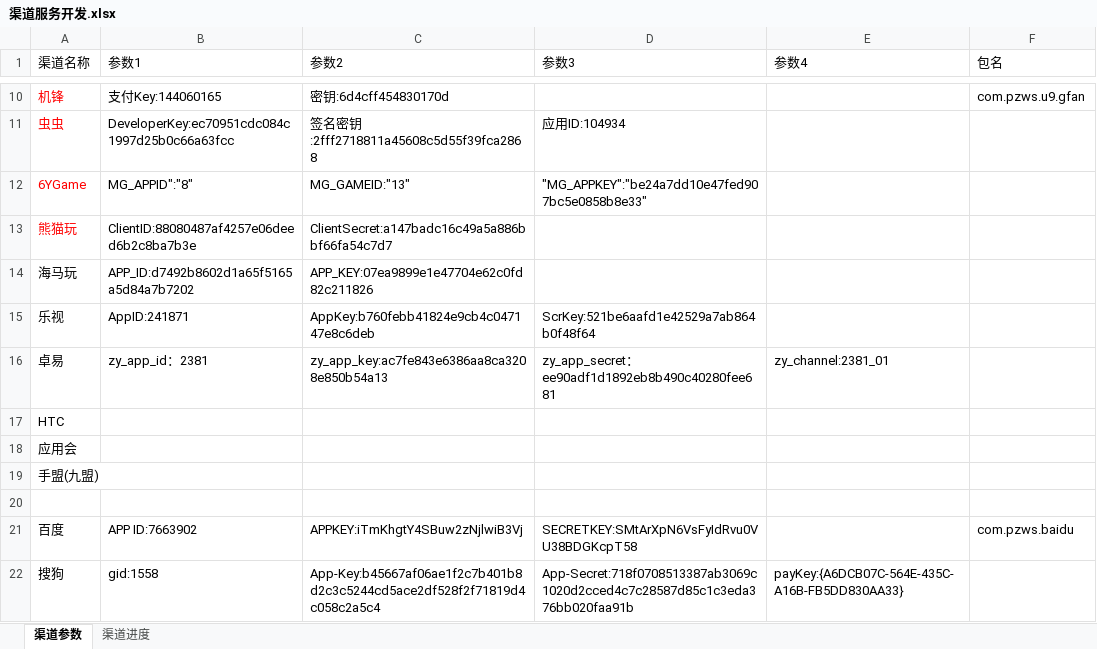
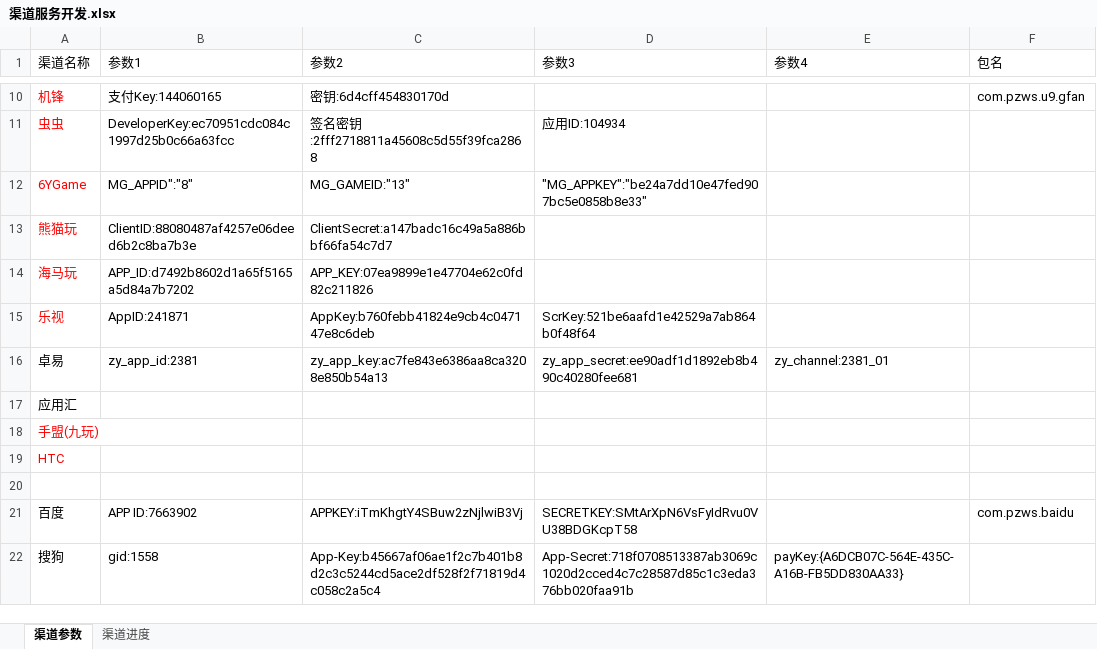
Before and after one commit to cash2one/u9, an Excel workbook: 渠道文档/渠道服务开发.xlsx, sheet 渠道参数, drawn as a sheet; only a part is shown, gaps mark what is left out; values as stored, in another font and other column widths than the file's, no borders; removed rows and columns are numbered as before the commit, all else as after; the diff names each change by its address in the sheet, - before the commit and + after, or states it on an @@ line.

```diff
--- a/渠道文档/渠道服务开发.xlsx (sheet 渠道参数)
+++ b/渠道文档/渠道服务开发.xlsx (sheet 渠道参数)
-A14:A15 text colour: black
+A14:A15 text colour: #FF0000
-B16 (参数1): zy_app_id：2381
+B16 (参数1): zy_app_id:2381
-D16 (参数3): zy_app_secret：ee90adf1d1892eb8b490c40280fee681
+D16 (参数3): zy_app_secret:ee90adf1d1892eb8b490c40280fee681
+row 17: 应用汇
+row 18: 手盟(九玩)
-A19 text colour: black
+A19 text colour: #FF0000
-row 18: 应用会
-row 19: 手盟(九盟)
```
Also changed, not shown: 2 other files.
